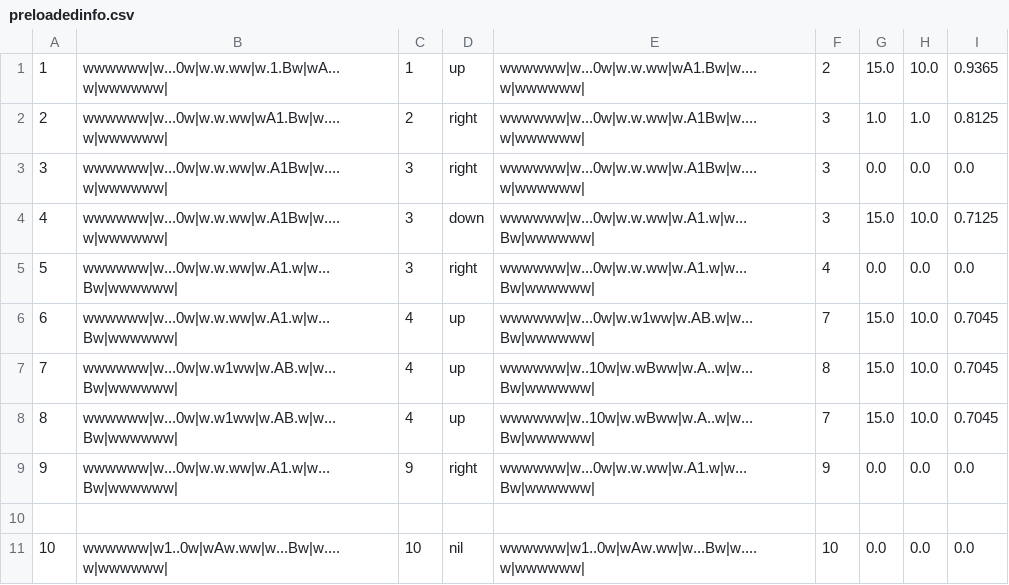
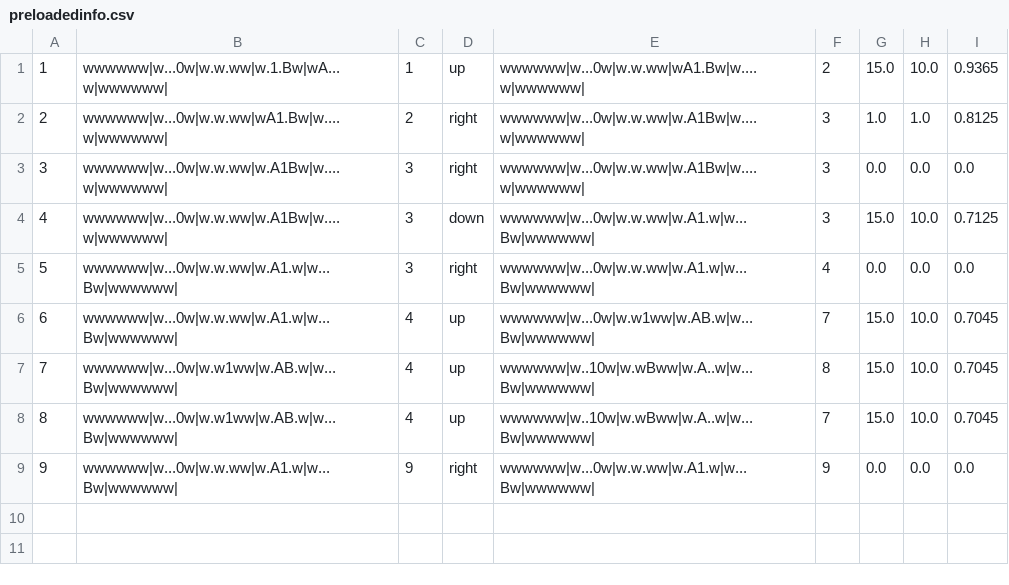
Before and after one commit to mnquinteros/celdasfi, a CSV file: gvgai/resources/preloadedinfo.csv, drawn as a sheet.

```diff
--- a/gvgai/resources/preloadedinfo.csv
+++ b/gvgai/resources/preloadedinfo.csv
@@ -9,3 +9 @@
 9,wwwwww|w...0w|w.w.ww|w.A1.w|w...Bw|wwwwww|,9,right,wwwwww|w...0w|w.w.ww|w.A1.w|w...Bw|wwwwww|,9,0.0,0.0,0.0
-
-10,wwwwww|w1..0w|wAw.ww|w...Bw|w....w|wwwwww|,10,nil,wwwwww|w1..0w|wAw.ww|w...Bw|w....w|wwwwww|,10,0.0,0.0,0.0
```
Also changed, not shown: 12 other files.
